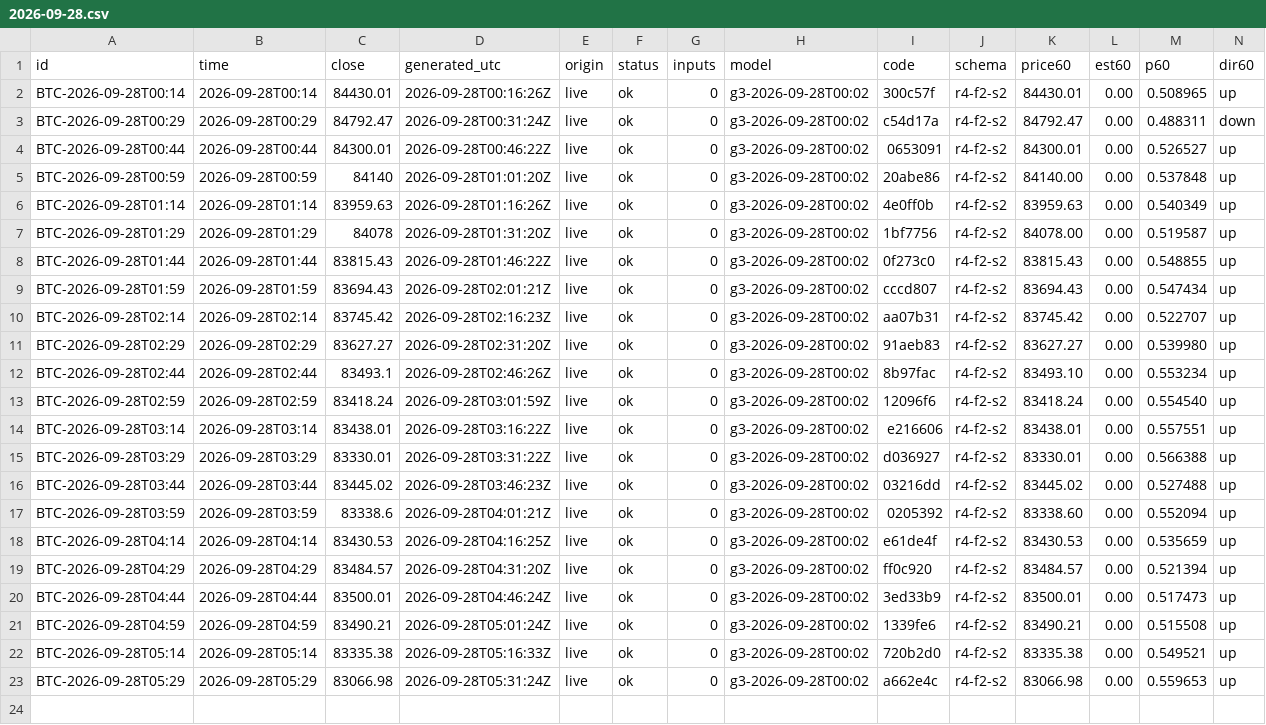
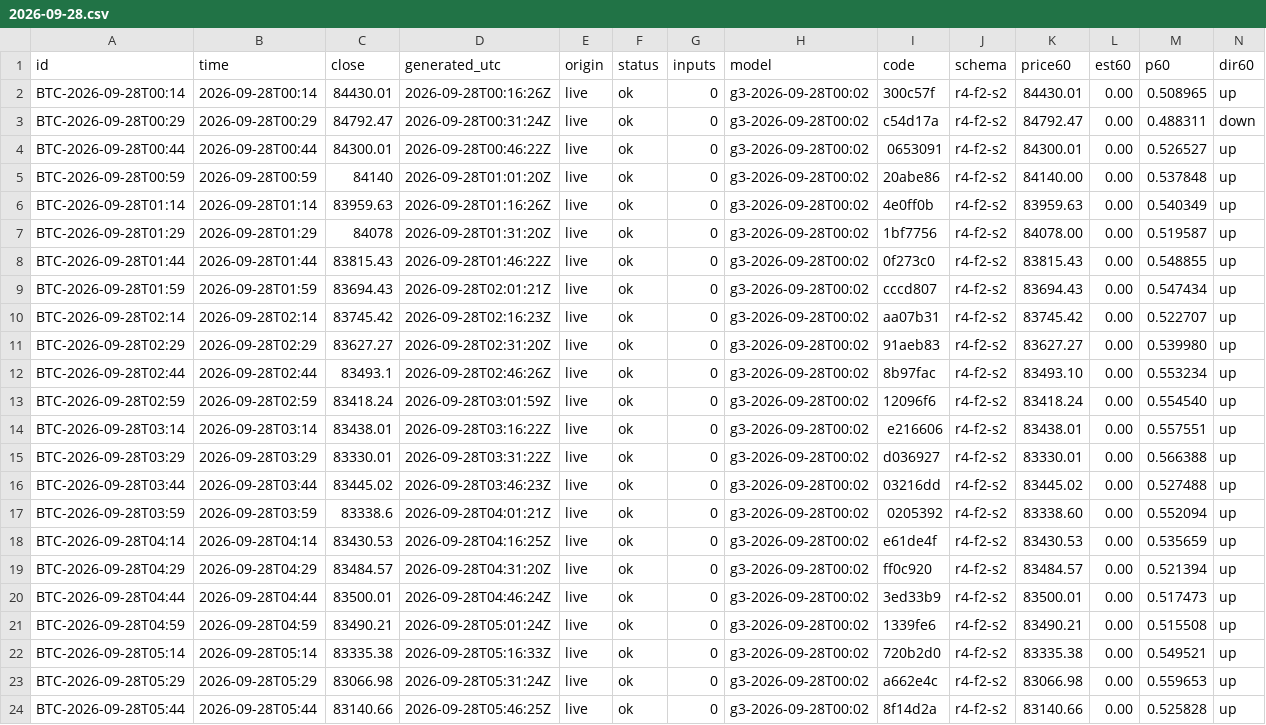
Before and after one commit to omidabduli/bitcoin-self-improving-prediction, a CSV file: data/predictions/2026-09-28.csv, drawn as a sheet; only a part is shown; rows hold the shown columns only; the diff names each change by its address in the sheet, - before the commit and + after, or states it on an @@ line.

```diff
--- a/data/predictions/2026-09-28.csv
+++ b/data/predictions/2026-09-28.csv
+row 24: BTC-2026-09-28T05:44 | 2026-09-28T05:44 | 83140.66 | 2026-09-28T05:46:25Z | live | ok | 0 | g3-2026-09-28T00:02 | 8f14d2a | r4-f2-s2 | 83140.66 | 0.00 | 0.525828 | up
```
Also changed, not shown: 3 other files.
